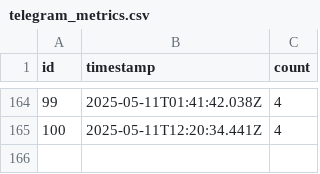
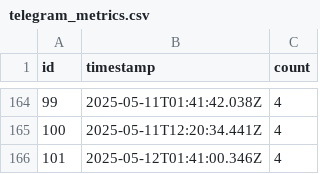
Before and after one commit to rangeroper/ts_arc_growth_bot, a CSV file: public/data/csv/telegram_metrics.csv, drawn as a sheet; only a part is shown, gaps mark what is left out; the diff names each change by its address in the sheet, - before the commit and + after, or states it on an @@ line.

```diff
--- a/public/data/csv/telegram_metrics.csv
+++ b/public/data/csv/telegram_metrics.csv
+row 166: 101 | 2025-05-12T01:41:00.346Z | 4
```
Also changed, not shown: public/data/csv/github_release_version.csv, public/data/csv/token_holders.csv, 5 other files.
